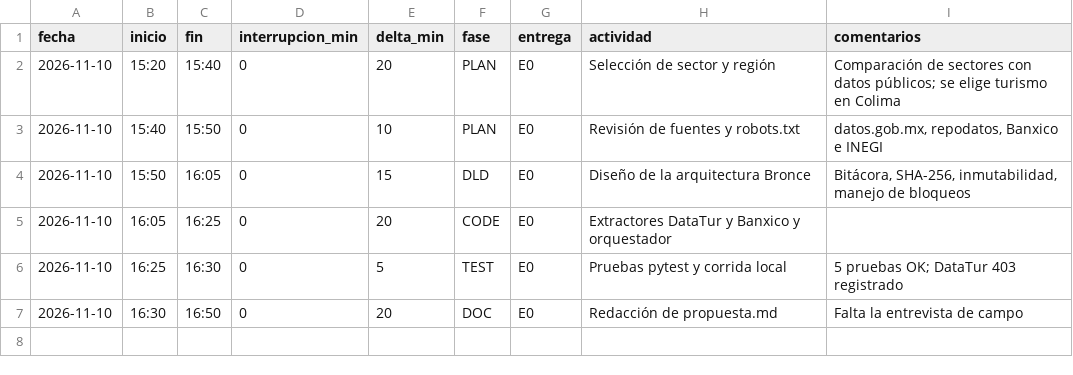
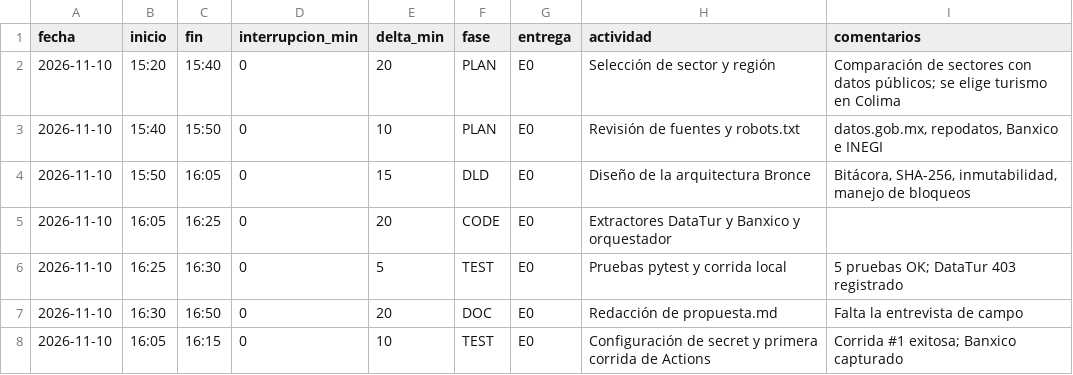
Before and after one commit to Chonitoo/observatorio-turismo, a CSV file: calidad/tiempo-maximiliano.csv, drawn as a sheet.

```diff
--- a/calidad/tiempo-maximiliano.csv
+++ b/calidad/tiempo-maximiliano.csv
@@ -7 +7,2 @@ fecha,inicio,fin,interrupcion_min,delta_min,fase,entrega,actividad,comentarios
 2026-11-10,16:30,16:50,0,20,DOC,E0,Redacción de propuesta.md,"Falta la entrevista de campo"
+2026-11-10,16:05,16:15,0,10,TEST,E0,Configuración de secret y primera corrida de Actions,"Corrida #1 exitosa; Banxico capturado"
```
Also changed, not shown: 1 other file.
